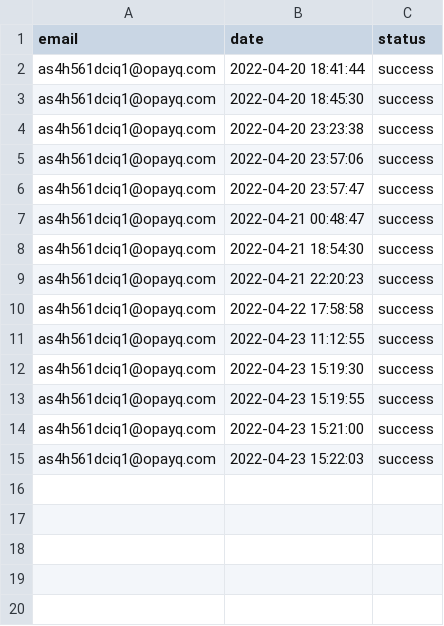
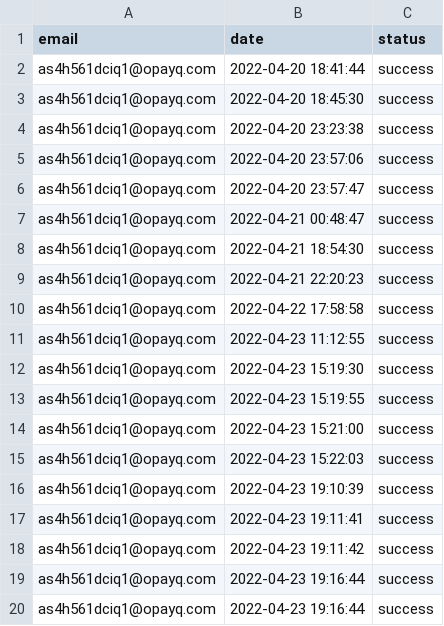
Before and after one commit to opixelum/KeyRace, a CSV file: logs/login_attempts.csv, drawn as a sheet.

```diff
--- a/logs/login_attempts.csv
+++ b/logs/login_attempts.csv
@@ -15 +15,6 @@ as4h561dciq1@opayq.com,2022-04-23 15:21:00,success
 as4h561dciq1@opayq.com,2022-04-23 15:22:03,success
+as4h561dciq1@opayq.com,2022-04-23 19:10:39,success
+as4h561dciq1@opayq.com,2022-04-23 19:11:41,success
+as4h561dciq1@opayq.com,2022-04-23 19:11:42,success
+as4h561dciq1@opayq.com,2022-04-23 19:16:44,success
+as4h561dciq1@opayq.com,2022-04-23 19:16:44,success
```
Also changed, not shown: logs/page_visits.csv, 3 other files.
